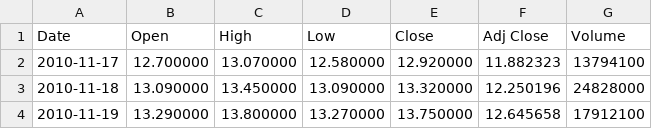
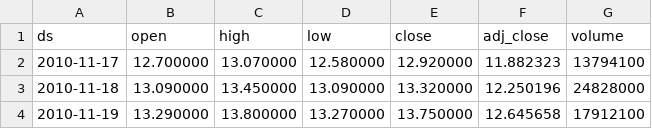
Before and after one commit to gumdropsteve/datasets, a CSV file: stocks/NVDA.csv, drawn as a sheet; only a part is shown; removed rows and columns are numbered as before the commit, all else as after; the diff names each change by its address in the sheet, - before the commit and + after, or states it on an @@ line.

Commit message:
Update NVDA.csv

```diff
--- a/stocks/NVDA.csv
+++ b/stocks/NVDA.csv
-row 1: Date | Open | High | Low | Close | Adj Close | Volume
+row 1: ds | open | high | low | close | adj_close | volume
```
